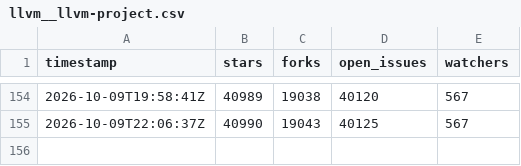
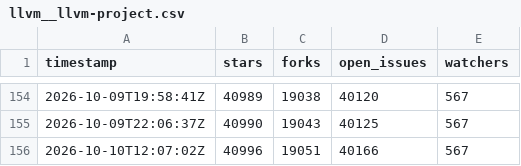
Before and after one commit to tanvirul-islam-rifat/Repo-Pulse, a CSV file: data/llvm__llvm-project.csv, drawn as a sheet; only a part is shown, gaps mark what is left out.

```diff
--- a/data/llvm__llvm-project.csv
+++ b/data/llvm__llvm-project.csv
@@ -155 +155,2 @@ timestamp,stars,forks,open_issues,watchers
 2026-10-09T22:06:37Z,40990,19043,40125,567
+2026-10-10T12:07:02Z,40996,19051,40166,567
```
Also changed, not shown: data/facebook__react.csv, data/kubernetes__kubernetes.csv, 5 other files.
